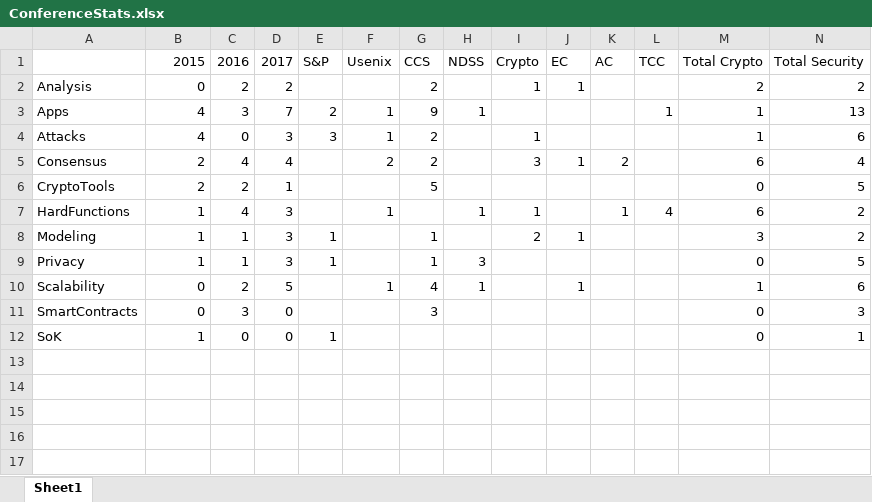
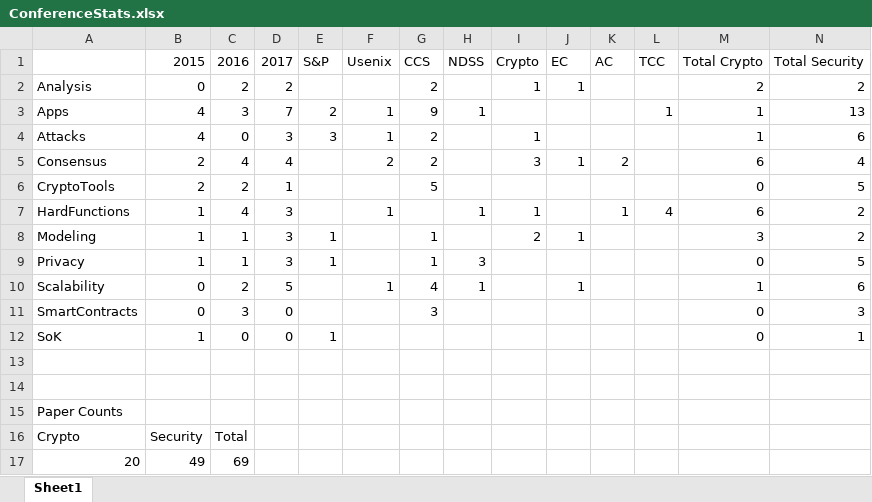
Before and after one commit to MadibaGroup/2017-Blockchain-SoK, an Excel workbook: conference_papers/ConferenceStats.xlsx, sheet Sheet1, drawn as a sheet; values as stored, in another font and other column widths than the file's, no borders; the diff names each change by its address in the sheet, - before the commit and + after, or states it on an @@ line.

Commit message:
reorganizing conference papers

```diff
--- a/conference_papers/ConferenceStats.xlsx (sheet Sheet1)
+++ b/conference_papers/ConferenceStats.xlsx (sheet Sheet1)
+row 13: (empty)
+row 14: (empty)
+row 15: Paper Counts
+row 16: Crypto | Security | Total
+row 17: 20 | 49 | 69
```
Also changed, not shown: 1 other file.
